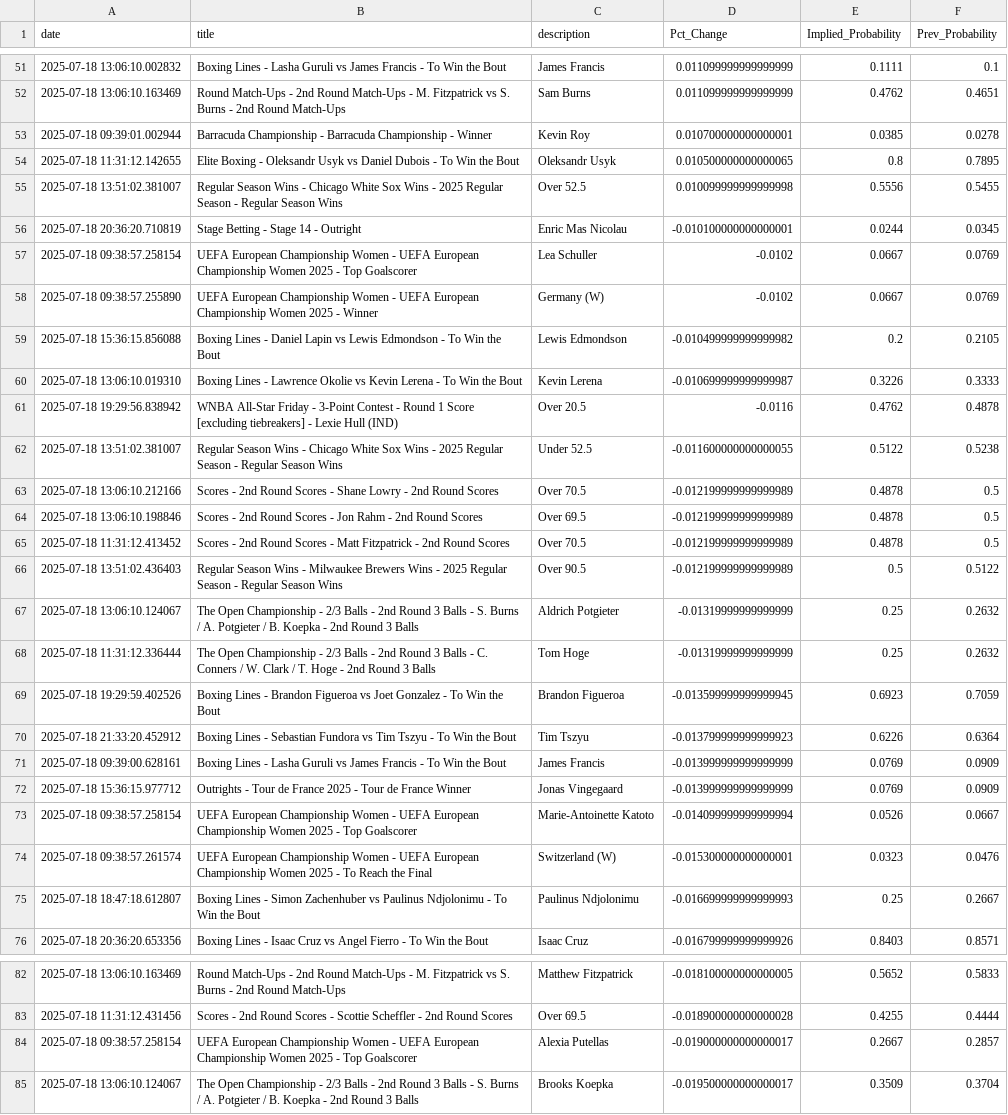
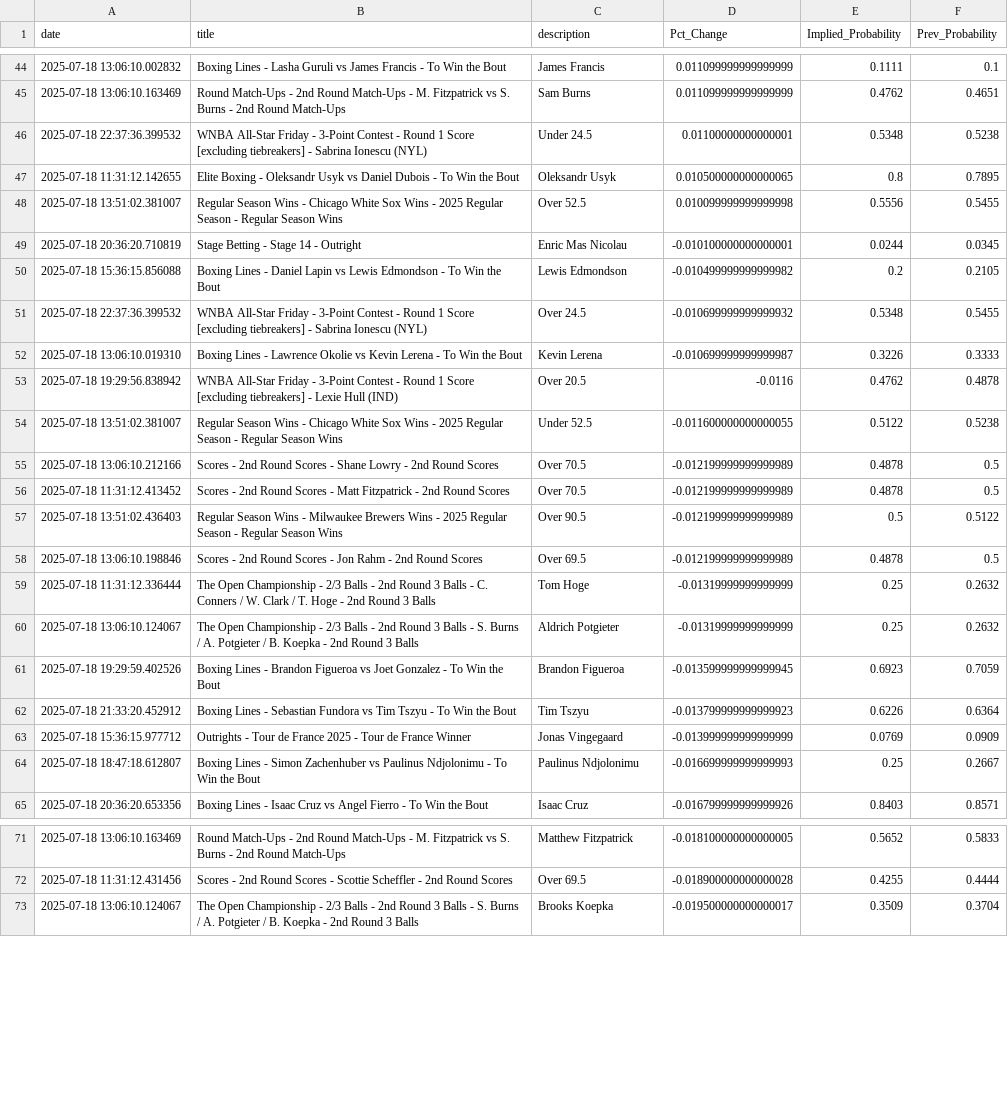
Before and after one commit to aaroncolesmith/data_bovada, a CSV file: data/bovada_scatter.csv, drawn as a sheet; only a part is shown, gaps mark what is left out; the diff covers the shown part only.

Commit message:
Update data

```diff
--- a/data/bovada_scatter.csv
+++ b/data/bovada_scatter.csv
@@ -52,3 +45,3 @@ date,title,description,Pct_Change,Implied_Probability,Prev_Probability
 2025-07-18 13:06:10.163469,Round Match-Ups - 2nd Round Match-Ups - M. Fitzpatrick vs S. Burns - 2nd Round Match-Ups,Sam Burns,0.011099999999999999,0.4762,0.4651
-2025-07-18 09:39:01.002944,Barracuda Championship - Barracuda Championship - Winner,Kevin Roy,0.010700000000000001,0.0385,0.0278
+2025-07-18 22:37:36.399532,WNBA All-Star Friday - 3-Point Contest - Round 1 Score [excluding tiebreakers] - Sabrina Ionescu (NYL),Under 24.5,0.01100000000000001,0.5348,0.5238
 2025-07-18 11:31:12.142655,Elite Boxing - Oleksandr Usyk vs Daniel Dubois - To Win the Bout,Oleksandr Usyk,0.010500000000000065,0.8,0.7895
@@ -56,5 +49,4 @@ date,title,description,Pct_Change,Implied_Probability,Prev_Probability
 2025-07-18 20:36:20.710819,Stage Betting - Stage 14 - Outright,Enric Mas Nicolau,-0.010100000000000001,0.0244,0.0345
-2025-07-18 09:38:57.258154,UEFA European Championship Women - UEFA European Championship Women 2025 - Top Goalscorer,Lea Schuller,-0.0102,0.0667,0.0769
-2025-07-18 09:38:57.255890,UEFA European Championship Women - UEFA European Championship Women 2025 - Winner,Germany (W),-0.0102,0.0667,0.0769
 2025-07-18 15:36:15.856088,Boxing Lines - Daniel Lapin vs Lewis Edmondson - To Win the Bout,Lewis Edmondson,-0.010499999999999982,0.2,0.2105
+2025-07-18 22:37:36.399532,WNBA All-Star Friday - 3-Point Contest - Round 1 Score [excluding tiebreakers] - Sabrina Ionescu (NYL),Over 24.5,-0.010699999999999932,0.5348,0.5455
 2025-07-18 13:06:10.019310,Boxing Lines - Lawrence Okolie vs Kevin Lerena - To Win the Bout,Kevin Lerena,-0.010699999999999987,0.3226,0.3333
@@ -63,13 +55,10 @@ date,title,description,Pct_Change,Implied_Probability,Prev_Probability
 2025-07-18 13:06:10.212166,Scores - 2nd Round Scores - Shane Lowry - 2nd Round Scores,Over 70.5,-0.012199999999999989,0.4878,0.5
-2025-07-18 13:06:10.198846,Scores - 2nd Round Scores - Jon Rahm - 2nd Round Scores,Over 69.5,-0.012199999999999989,0.4878,0.5
 2025-07-18 11:31:12.413452,Scores - 2nd Round Scores - Matt Fitzpatrick - 2nd Round Scores,Over 70.5,-0.012199999999999989,0.4878,0.5
 2025-07-18 13:51:02.436403,Regular Season Wins - Milwaukee Brewers Wins - 2025 Regular Season - Regular Season Wins,Over 90.5,-0.012199999999999989,0.5,0.5122
+2025-07-18 13:06:10.198846,Scores - 2nd Round Scores - Jon Rahm - 2nd Round Scores,Over 69.5,-0.012199999999999989,0.4878,0.5
+2025-07-18 11:31:12.336444,The Open Championship - 2/3 Balls - 2nd Round 3 Balls - C. Conners / W. Clark / T. Hoge - 2nd Round 3 Balls,Tom Hoge,-0.01319999999999999,0.25,0.2632
 2025-07-18 13:06:10.124067,The Open Championship - 2/3 Balls - 2nd Round 3 Balls - S. Burns / A. Potgieter / B. Koepka - 2nd Round 3 Balls,Aldrich Potgieter,-0.01319999999999999,0.25,0.2632
-2025-07-18 11:31:12.336444,The Open Championship - 2/3 Balls - 2nd Round 3 Balls - C. Conners / W. Clark / T. Hoge - 2nd Round 3 Balls,Tom Hoge,-0.01319999999999999,0.25,0.2632
 2025-07-18 19:29:59.402526,Boxing Lines - Brandon Figueroa vs Joet Gonzalez - To Win the Bout,Brandon Figueroa,-0.013599999999999945,0.6923,0.7059
 2025-07-18 21:33:20.452912,Boxing Lines - Sebastian Fundora vs Tim Tszyu - To Win the Bout,Tim Tszyu,-0.013799999999999923,0.6226,0.6364
-2025-07-18 09:39:00.628161,Boxing Lines - Lasha Guruli vs James Francis - To Win the Bout,James Francis,-0.013999999999999999,0.0769,0.0909
 2025-07-18 15:36:15.977712,Outrights - Tour de France 2025 - Tour de France Winner,Jonas Vingegaard,-0.013999999999999999,0.0769,0.0909
-2025-07-18 09:38:57.258154,UEFA European Championship Women - UEFA European Championship Women 2025 - Top Goalscorer,Marie-Antoinette Katoto,-0.014099999999999994,0.0526,0.0667
-2025-07-18 09:38:57.261574,UEFA European Championship Women - UEFA European Championship Women 2025 - To Reach the Final,Switzerland (W),-0.015300000000000001,0.0323,0.0476
 2025-07-18 18:47:18.612807,Boxing Lines - Simon Zachenhuber vs Paulinus Ndjolonimu - To Win the Bout,Paulinus Ndjolonimu,-0.016699999999999993,0.25,0.2667
@@ -83,3 +72,2 @@ date,title,description,Pct_Change,Implied_Probability,Prev_Probability
 2025-07-18 11:31:12.431456,Scores - 2nd Round Scores - Scottie Scheffler - 2nd Round Scores,Over 69.5,-0.018900000000000028,0.4255,0.4444
-2025-07-18 09:38:57.258154,UEFA European Championship Women - UEFA European Championship Women 2025 - Top Goalscorer,Alexia Putellas,-0.019000000000000017,0.2667,0.2857
 2025-07-18 13:06:10.124067,The Open Championship - 2/3 Balls - 2nd Round 3 Balls - S. Burns / A. Potgieter / B. Koepka - 2nd Round 3 Balls,Brooks Koepka,-0.019500000000000017,0.3509,0.3704
```
Also changed, not shown: 14 removed rows and 4 moved rows elsewhere in this file, 1 other file.
